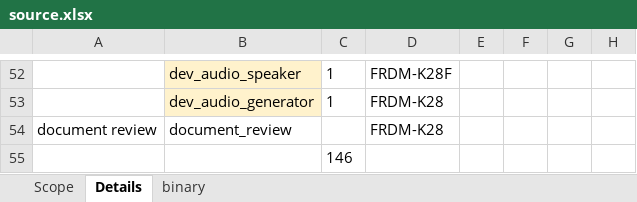
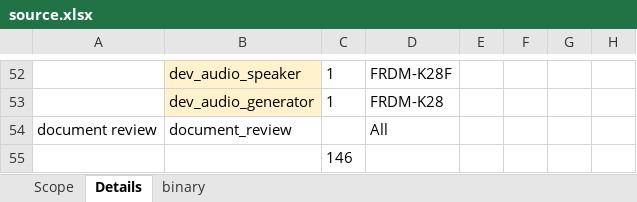
Before and after one commit to qianhuan571/excel_generator, an Excel workbook: source.xlsx, sheet Details, drawn as a sheet; only a part is shown, gaps mark what is left out; values as stored, in another font and other column widths than the file's, no borders; the diff names each change by its address in the sheet, - before the commit and + after, or states it on an @@ line.

```diff
--- a/source.xlsx (sheet Details)
+++ b/source.xlsx (sheet Details)
-D54: FRDM-K28
+D54: All
```
Also changed, not shown: sheet binary, 5 other files.
